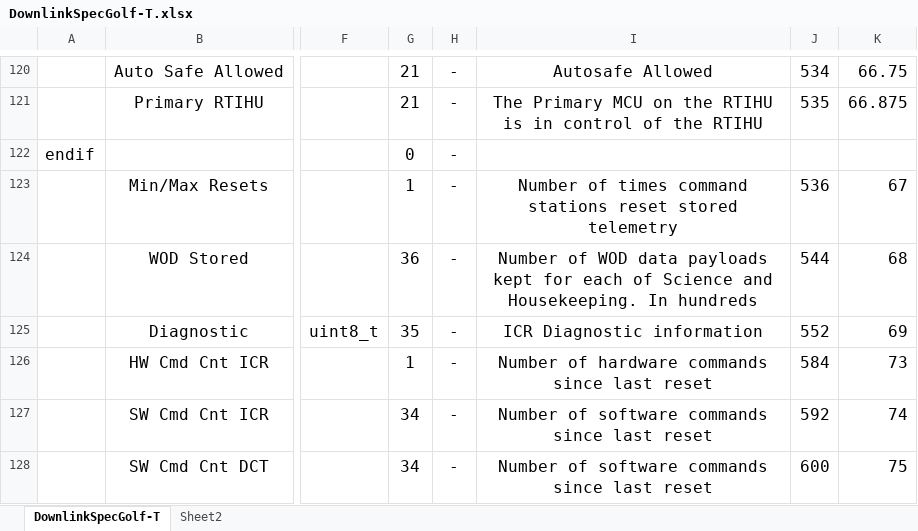
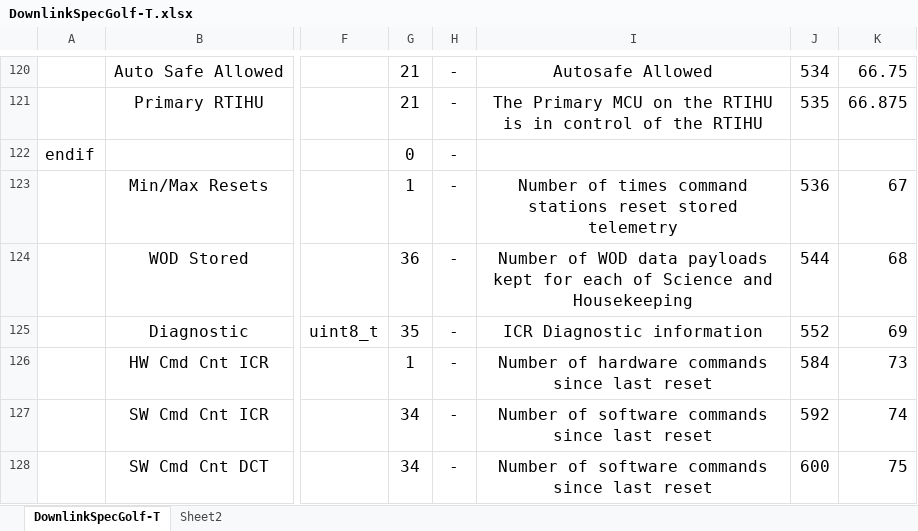
Before and after one commit to ac2cz/FoxTelem, an Excel workbook: genSpacecraft/DownlinkSpecGolf-T.xlsx, sheet DownlinkSpecGolf-T, drawn as a sheet; only a part is shown, gaps mark what is left out; values as stored, in another font and other column widths than the file's, no borders; the diff names each change by its address in the sheet, - before the commit and + after, or states it on an @@ line.

```diff
--- a/genSpacecraft/DownlinkSpecGolf-T.xlsx (sheet DownlinkSpecGolf-T)
+++ b/genSpacecraft/DownlinkSpecGolf-T.xlsx (sheet DownlinkSpecGolf-T)
-I124: …Science and Housekeeping. In hundreds
+I124: …Science and Housekeeping
```
Also changed, not shown: genSpacecraft/DownlinkSpecLTM.xlsx, genSpacecraft/DownlinkSpecMESAT1.xlsx, 15 other files.
